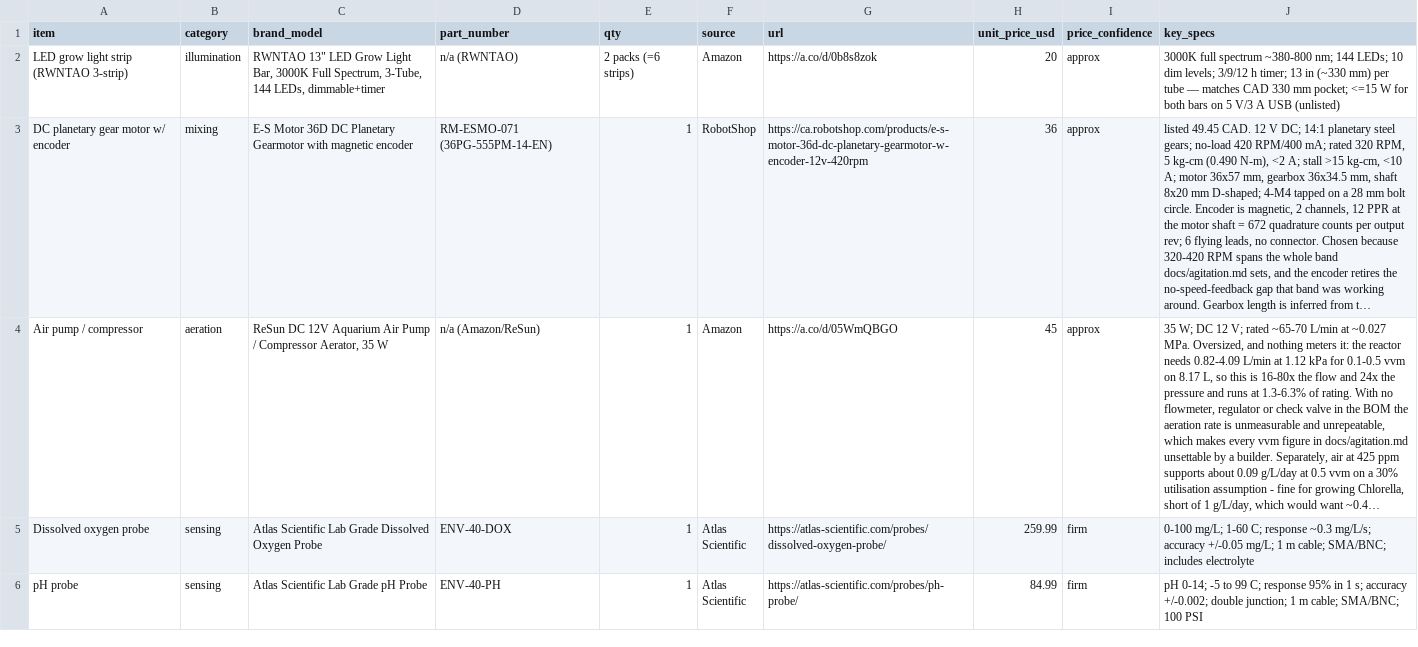
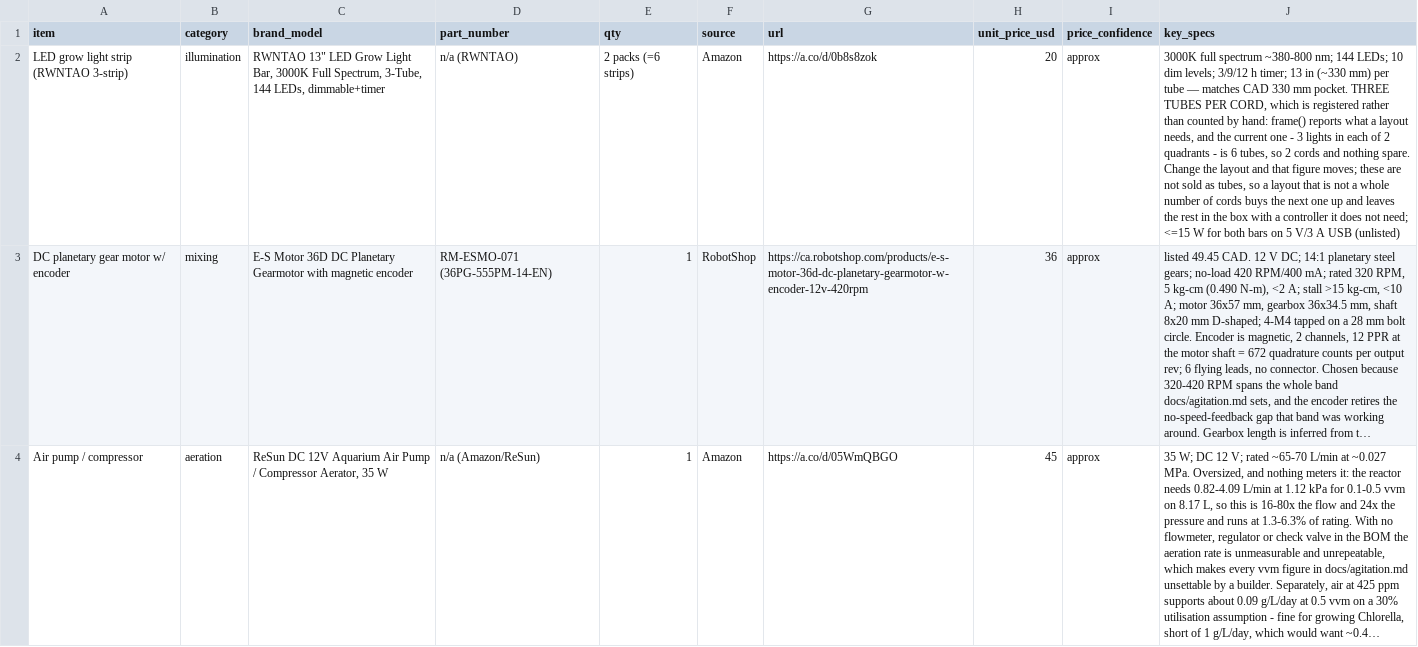
Before and after one commit to uwo-fast/open-source-bioreactor, a CSV file: purchased-parts.csv, drawn as a sheet; only a part is shown; the shorter side is filled out with more unchanged rows; long unchanged cells end in …; the diff names each change by its address in the sheet, - before the commit and + after, or states it on an @@ line.

Commit message:
feat(lights): register how many tubes a cord drives, and report the cords
lights_per_quadrant was a free number and the purchase list's "2 packs
(=6 strips)" was counted by hand. These are not sold as tubes: one cord
and controller drives a fixed number, recorded per row in a comment and
registered nowhere, so nothing connected a layout to what it costs to
buy.

strip_lights.scad carries per_cord now - 3 for the RWNTAO, 4 for the
three grow rows - outside the dimension vector, because it is packaging
rather than geometry and nothing else in that file is a purchasing fact.
frame() reports what a layout needs:

  lights: 6 tubes - 3 in each of 2 quadrants - on a light that comes 3
  to a cord, so 2 cords and nothing spare

which is the purchase list's figure, now derived rather than counted.

THE ARROW POINTS ONE WAY ON PURPOSE, and the TODO item suggested the
other. It read "frame.scad would derive placement from it", and deriving
the light count from the packaging would let the shop set the
illumination. How much light the culture gets is a design question - the
repo has a light-irradiance method characterising the hardware for it -
and how it is boxed is the shop's answer to a question nobody asked. So
this reports and does not enforce, and the ledger says why.

No overlap check went in with it. At three lights across a 60 degree
quadrant the neighbours are 30 degrees apart, and it takes about nine
before a 14.2 mm tube meets its neighbour - a guard on a number nobody
reaches is the dead assert design-conventions.md warns about.

Proved across layouts: 2, 3, 4 and 5 per quadrant, and a single
quadrant, including the plurals.

```diff
--- a/purchased-parts.csv
+++ b/purchased-parts.csv
-J2 (key_specs): …330 mm pocket; <=15 W…
+J2 (key_specs): …330 mm pocket. THREE TUBES PER CORD, which is registered rather than counted by hand: frame() reports what a layout needs, and the current one - 3 lights in each of 2 quadrants - is 6 tubes, so 2 cords and nothing spare. Change the layout and that figure moves; these are not sold as tubes, so a layout that is not a whole number of cords buys the next one up and leaves the rest in the box with a controller it does not need; <=15 W…
```
Also changed, not shown: 4 other files.
